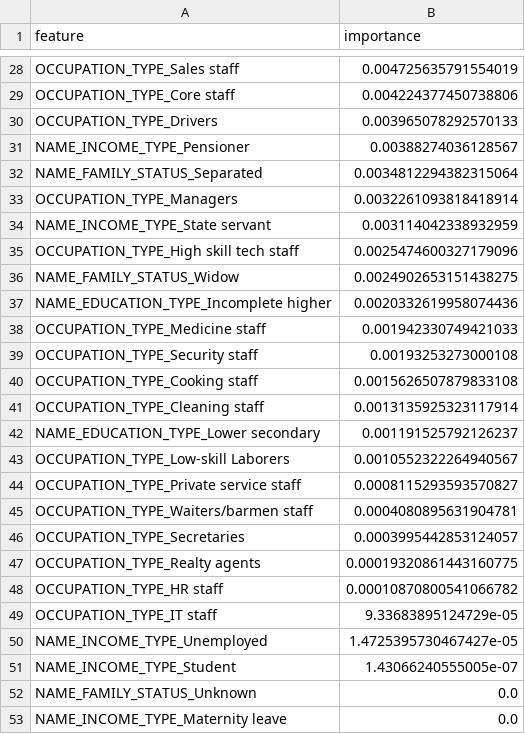
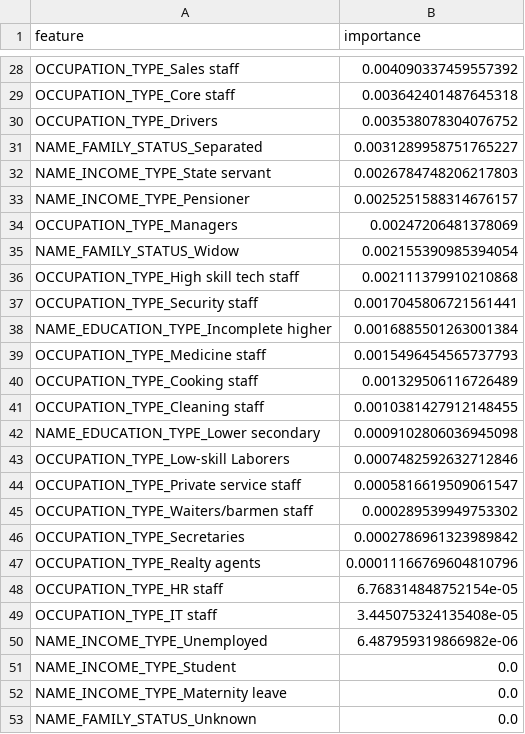
Before and after one commit to dabrai-sim/microfinance-credit-scoring, a CSV file: feature_importance.csv, drawn as a sheet; only a part is shown, gaps mark what is left out; removed rows and columns are numbered as before the commit, all else as after; the diff covers the shown part only; the diff names each change by its address in the sheet, - before the commit and + after, or states it on an @@ line.

```diff
--- a/feature_importance.csv
+++ b/feature_importance.csv
-B28 (importance): 0.004725635791554019
+B28 (importance): 0.004090337459557392
-B29 (importance): 0.004224377450738806
+B29 (importance): 0.003642401487645318
-B30 (importance): 0.003965078292570133
+B30 (importance): 0.003538078304076752
-row 31: NAME_INCOME_TYPE_Pensioner | 0.00388274036128567
-B31 (importance): 0.0034812294382315064
+B31 (importance): 0.0031289958751765227
-row 33: OCCUPATION_TYPE_Managers | 0.0032261093818418914
-B32 (importance): 0.003114042338932959
+B32 (importance): 0.0026784748206217803
-row 35: OCCUPATION_TYPE_High skill tech staff | 0.0025474600327179096
+row 33: NAME_INCOME_TYPE_Pensioner | 0.0025251588314676157
+row 34: OCCUPATION_TYPE_Managers | 0.00247206481378069
-B35 (importance): 0.0024902653151438275
+B35 (importance): 0.002155390985394054
+row 36: OCCUPATION_TYPE_High skill tech staff | 0.002111379910210868
+row 37: OCCUPATION_TYPE_Security staff | 0.0017045806721561441
-B38 (importance): 0.0020332619958074436
+B38 (importance): 0.0016885501263001384
-B39 (importance): 0.001942330749421033
+B39 (importance): 0.0015496454565737793
-row 39: OCCUPATION_TYPE_Security staff | 0.00193253273000108
-B40 (importance): 0.0015626507879833108
+B40 (importance): 0.001329506116726489
-B41 (importance): 0.0013135925323117914
+B41 (importance): 0.0010381427912148455
-B42 (importance): 0.001191525792126237
+B42 (importance): 0.0009102806036945098
-B43 (importance): 0.0010552322264940567
+B43 (importance): 0.0007482592632712846
-B44 (importance): 0.0008115293593570827
+B44 (importance): 0.0005816619509061547
-B45 (importance): 0.0004080895631904781
+B45 (importance): 0.000289539949753302
-B46 (importance): 0.0003995442853124057
+B46 (importance): 0.0002786961323989842
-B47 (importance): 0.00019320861443160775
+B47 (importance): 0.00011166769604810796
-B48 (importance): 0.00010870800541066782
+B48 (importance): 6.768314848752154e-05
-B49 (importance): 9.33683895124729e-05
+B49 (importance): 3.445075324135408e-05
-B50 (importance): 1.4725395730467427e-05
+B50 (importance): 6.487959319866982e-06
-B51 (importance): 1.43066240555005e-07
+B51 (importance): 0.0
@@ row 53 moved to row 52: NAME_INCOME_TYPE_Maternity leave @@
```
Also changed, not shown: 6 added rows, 6 removed rows and 20 edited cells elsewhere in this file, 20 other files.
